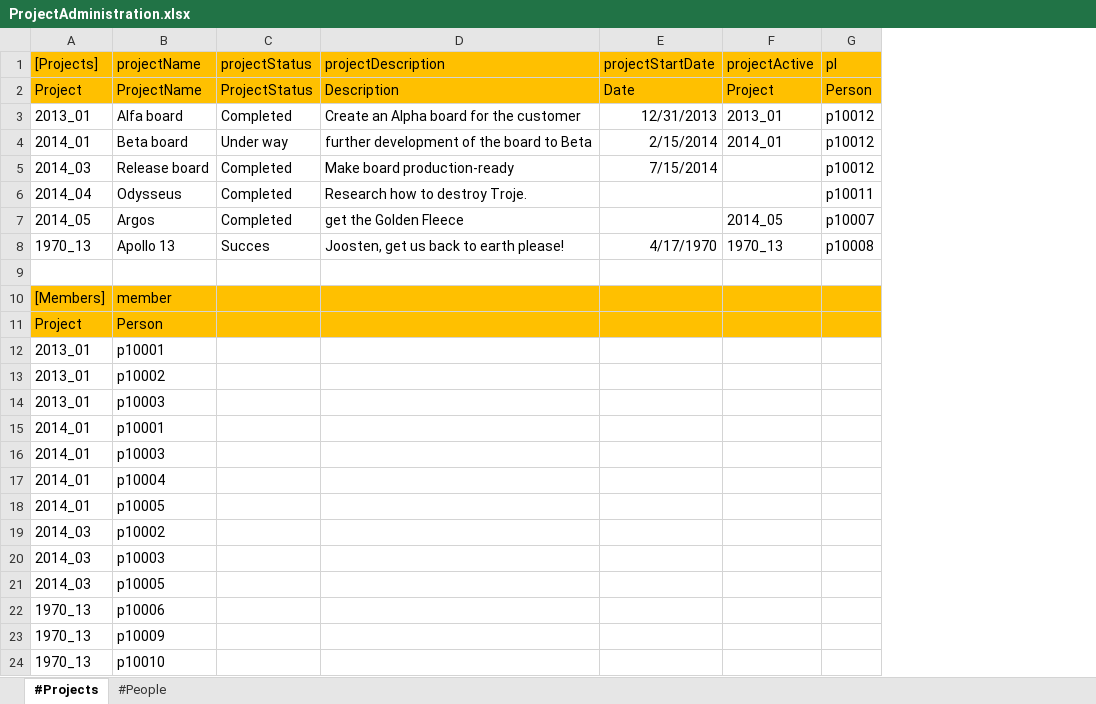
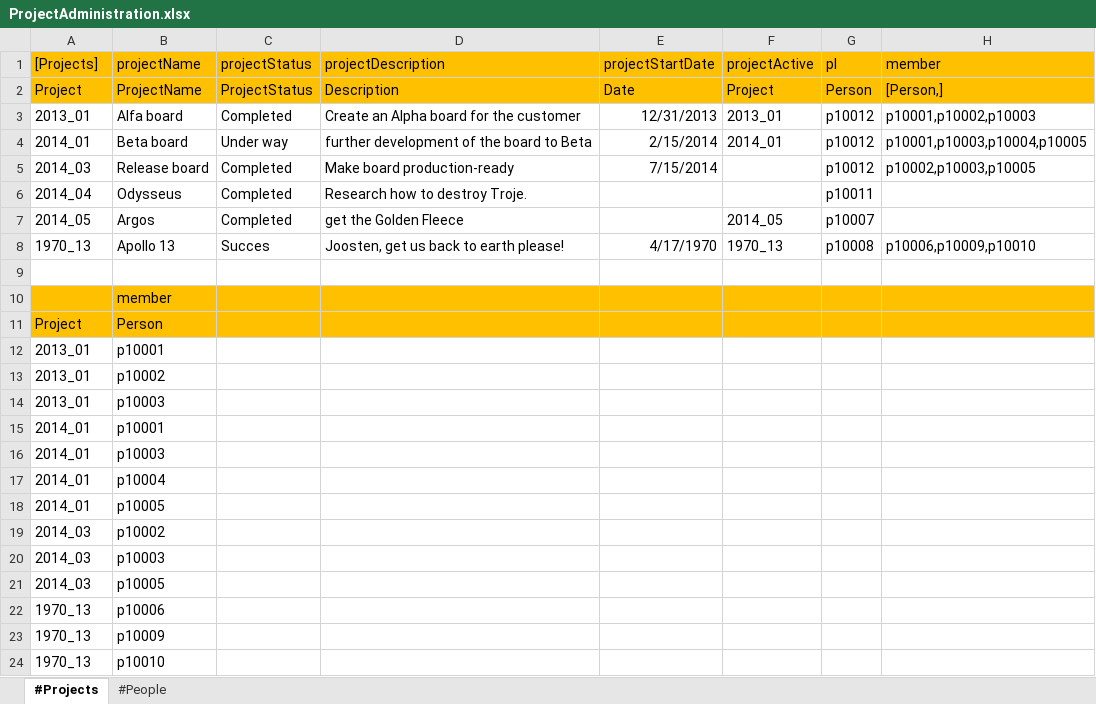
Before and after one commit to Michiel-s/Project-administration, an Excel workbook: src/ProjectAdministration.xlsx, sheet #Projects, drawn as a sheet; values as stored, in another font and other column widths than the file's, no borders; the diff names each change by its address in the sheet, - before the commit and + after, or states it on an @@ line.

Commit message:
Multi value excel import sheet use case

```diff
--- a/src/ProjectAdministration.xlsx (sheet #Projects)
+++ b/src/ProjectAdministration.xlsx (sheet #Projects)
+column H (member), rows 2-8: [Person,] | p10001,p10002,p10003 | p10001,p10003,p10004,p10005 | p10002,p10003,p10005 |  |  | p10006,p10009,p10010
-A10 ([Projects]): [Members]
+A10 ([Projects]): (empty)
```
